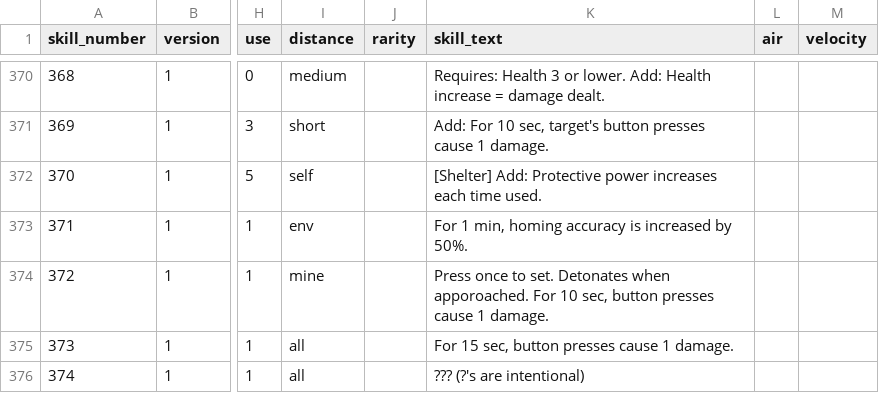
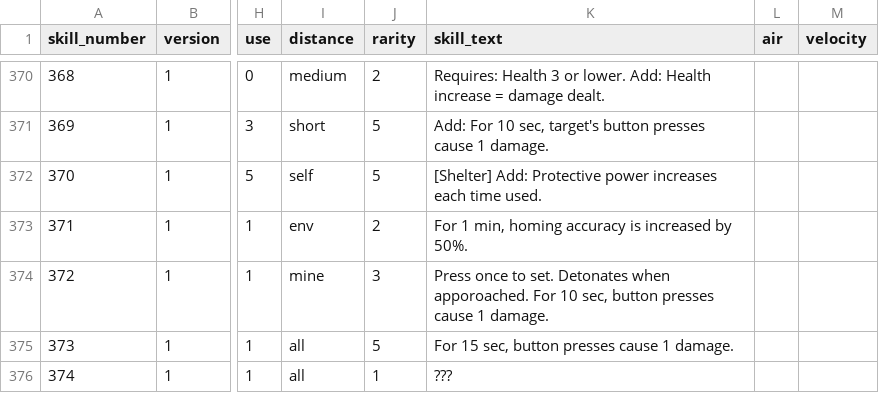
Before and after one commit to jholland918/arsenal-lab, a CSV file: src/assets/pd_skills.csv, drawn as a sheet; only a part is shown, gaps mark what is left out; the diff covers the shown part only; the diff names each change by its address in the sheet, - before the commit and + after, or states it on an @@ line.

Commit message:
Clean up skill source data.

```diff
--- a/src/assets/pd_skills.csv
+++ b/src/assets/pd_skills.csv
-J370 (rarity): (empty)
+J370 (rarity): 2
-J371:J372 (rarity): (empty)
+J371:J372 (rarity): 5
-J373 (rarity): (empty)
+J373 (rarity): 2
-J374 (rarity): (empty)
+J374 (rarity): 3
-J375 (rarity): (empty)
+J375 (rarity): 5
-J376 (rarity): (empty)
+J376 (rarity): 1
-K376 (skill_text): ??? (?'s are intentional)
+K376 (skill_text): ???
```
Also changed, not shown: 27 edited cells elsewhere in this file.
